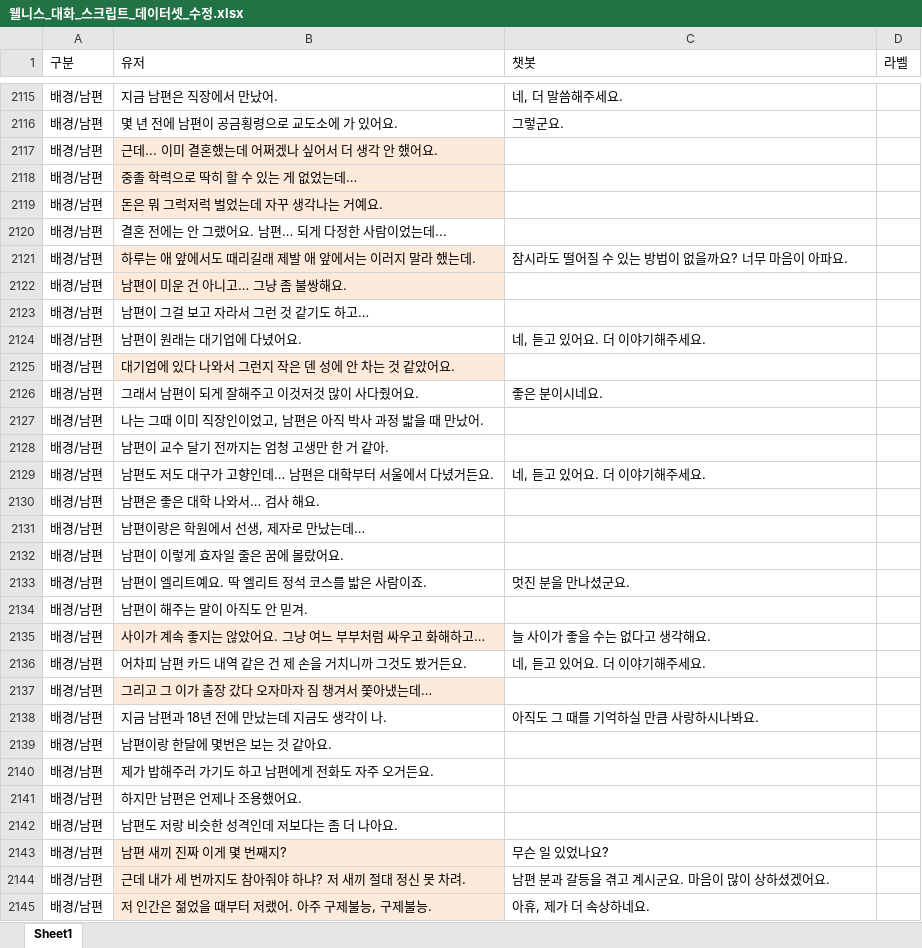
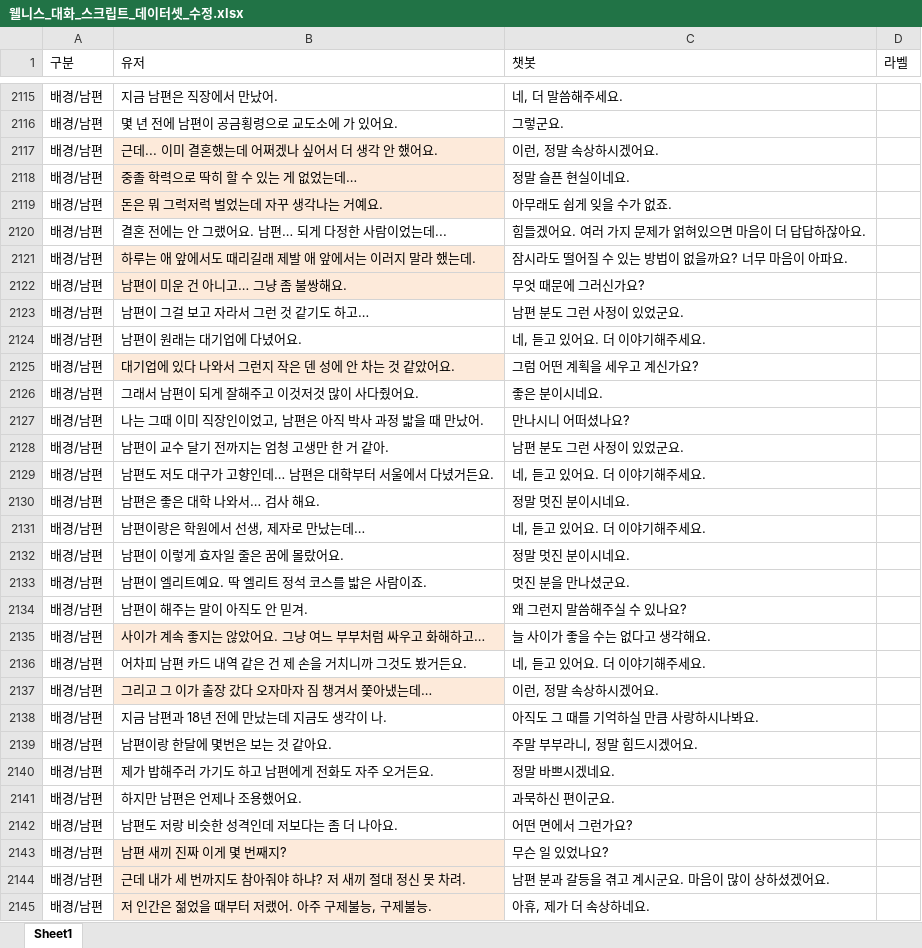
Before and after one commit to DSC-2020-FALL-CV/chatbot_gpt2_wellness, an Excel workbook: backend/data/웰니스_대화_스크립트_데이터셋_수정.xlsx, sheet Sheet1, drawn as a sheet; only a part is shown, gaps mark what is left out; values as stored, in another font and other column widths than the file's, no borders; the diff covers the shown part only; the diff names each change by its address in the sheet, - before the commit and + after, or states it on an @@ line.

```diff
--- a/backend/data/웰니스_대화_스크립트_데이터셋_수정.xlsx (sheet Sheet1)
+++ b/backend/data/웰니스_대화_스크립트_데이터셋_수정.xlsx (sheet Sheet1)
-C2117 (챗봇): (empty)
+C2117 (챗봇): 이런, 정말 속상하시겠어요.
-C2118 (챗봇): (empty)
+C2118 (챗봇): 정말 슬픈 현실이네요.
-C2119 (챗봇): (empty)
+C2119 (챗봇): 아무래도 쉽게 잊을 수가 없죠.
-C2120 (챗봇): (empty)
+C2120 (챗봇): 힘들겠어요. 여러 가지 문제가 얽혀있으면 마음이 더 답답하잖아요.
-C2122 (챗봇): (empty)
+C2122 (챗봇): 무엇 때문에 그러신가요?
-C2123 (챗봇): (empty)
+C2123 (챗봇): 남편 분도 그런 사정이 있었군요.
-C2125 (챗봇): (empty)
+C2125 (챗봇): 그럼 어떤 계획을 세우고 계신가요?
-C2127 (챗봇): (empty)
+C2127 (챗봇): 만나시니 어떠셨나요?
-C2128 (챗봇): (empty)
+C2128 (챗봇): 남편 분도 그런 사정이 있었군요.
-C2130 (챗봇): (empty)
+C2130 (챗봇): 정말 멋진 분이시네요.
-C2131 (챗봇): (empty)
+C2131 (챗봇): 네, 듣고 있어요. 더 이야기해주세요.
-C2132 (챗봇): (empty)
+C2132 (챗봇): 정말 멋진 분이시네요.
-C2134 (챗봇): (empty)
+C2134 (챗봇): 왜 그런지 말씀해주실 수 있나요?
-C2137 (챗봇): (empty)
+C2137 (챗봇): 이런, 정말 속상하시겠어요.
-C2139 (챗봇): (empty)
+C2139 (챗봇): 주말 부부라니, 정말 힘드시겠어요.
-C2140 (챗봇): (empty)
+C2140 (챗봇): 정말 바쁘시겠네요.
-C2141 (챗봇): (empty)
+C2141 (챗봇): 과묵하신 편이군요.
-C2142 (챗봇): (empty)
+C2142 (챗봇): 어떤 면에서 그런가요?
```
Also changed, not shown: 17 edited cells elsewhere in this sheet, 2 other files.
